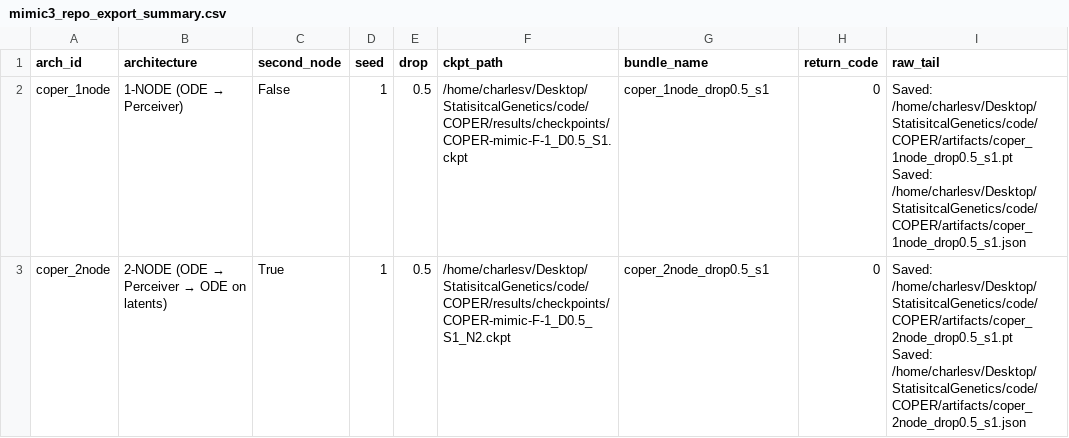
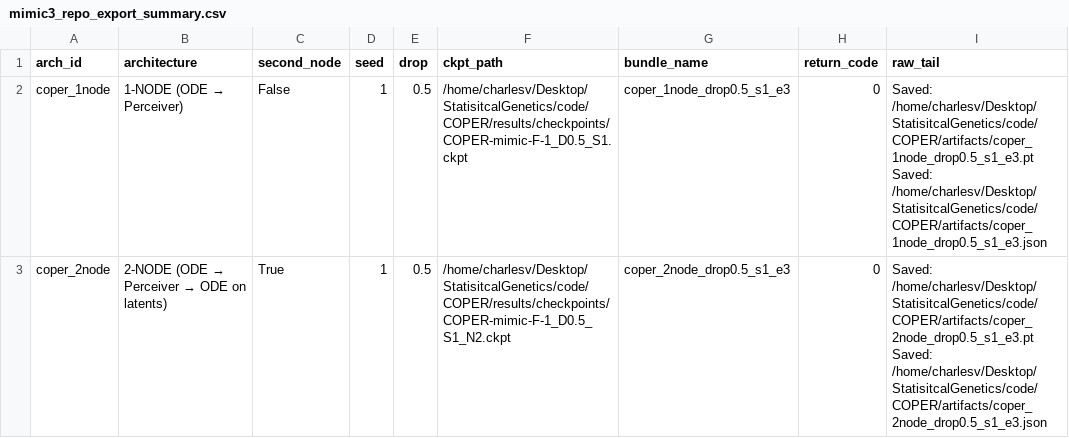
Before and after one commit to charles-vzf/COPER-latents, a CSV file: results/tables/mimic3_repo_export_summary.csv, drawn as a sheet.

```diff
--- a/results/tables/mimic3_repo_export_summary.csv
+++ b/results/tables/mimic3_repo_export_summary.csv
@@ -1,7 +1,7 @@
 arch_id,architecture,second_node,seed,drop,ckpt_path,bundle_name,return_code,raw_tail
-coper_1node,1-NODE (ODE → Perceiver),False,1,0.5,/home/charlesv/Desktop/StatisitcalGenetics/code/COPER/results/checkpoints/COPER-mimic-F-1_D0.5_S1.ckpt,coper_1node_drop0.5_s1,0,"Saved: /home/charlesv/Desktop/StatisitcalGenetics/code/COPER/artifacts/coper_1node_drop0.5_s1.pt
-Saved: /home/charlesv/Desktop/StatisitcalGenetics/code/COPER/artifacts/coper_1node_drop0.5_s1.json
-"
-coper_2node,2-NODE (ODE → Perceiver → ODE on latents),True,1,0.5,/home/charlesv/Desktop/StatisitcalGenetics/code/COPER/results/checkpoints/COPER-mimic-F-1_D0.5_S1_N2.ckpt,coper_2node_drop0.5_s1,0,"Saved: /home/charlesv/Desktop/StatisitcalGenetics/code/COPER/artifacts/coper_2node_drop0.5_s1.pt
-Saved: /home/charlesv/Desktop/StatisitcalGenetics/code/COPER/artifacts/coper_2node_drop0.5_s1.json
-"
+coper_1node,1-NODE (ODE → Perceiver),False,1,0.5,/home/charlesv/Desktop/StatisitcalGenetics/code/COPER/results/checkpoints/COPER-mimic-F-1_D0.5_S1.ckpt,coper_1node_drop0.5_s1_e3,0,"Saved: /home/charlesv/Desktop/StatisitcalGenetics/code/COPER/artifacts/coper_1node_drop0.5_s1_e3.pt
+Saved: /home/charlesv/Desktop/StatisitcalGenetics/code/COPER/artifacts/coper_1node_drop0.5_s1_e3.json
+"
+coper_2node,2-NODE (ODE → Perceiver → ODE on latents),True,1,0.5,/home/charlesv/Desktop/StatisitcalGenetics/code/COPER/results/checkpoints/COPER-mimic-F-1_D0.5_S1_N2.ckpt,coper_2node_drop0.5_s1_e3,0,"Saved: /home/charlesv/Desktop/StatisitcalGenetics/code/COPER/artifacts/coper_2node_drop0.5_s1_e3.pt
+Saved: /home/charlesv/Desktop/StatisitcalGenetics/code/COPER/artifacts/coper_2node_drop0.5_s1_e3.json
+"
```
Also changed, not shown: results/tables/mimic3_repo_comparison_raw.csv, results/tables/mimic3_repo_comparison_summary.csv, 9 other files.
